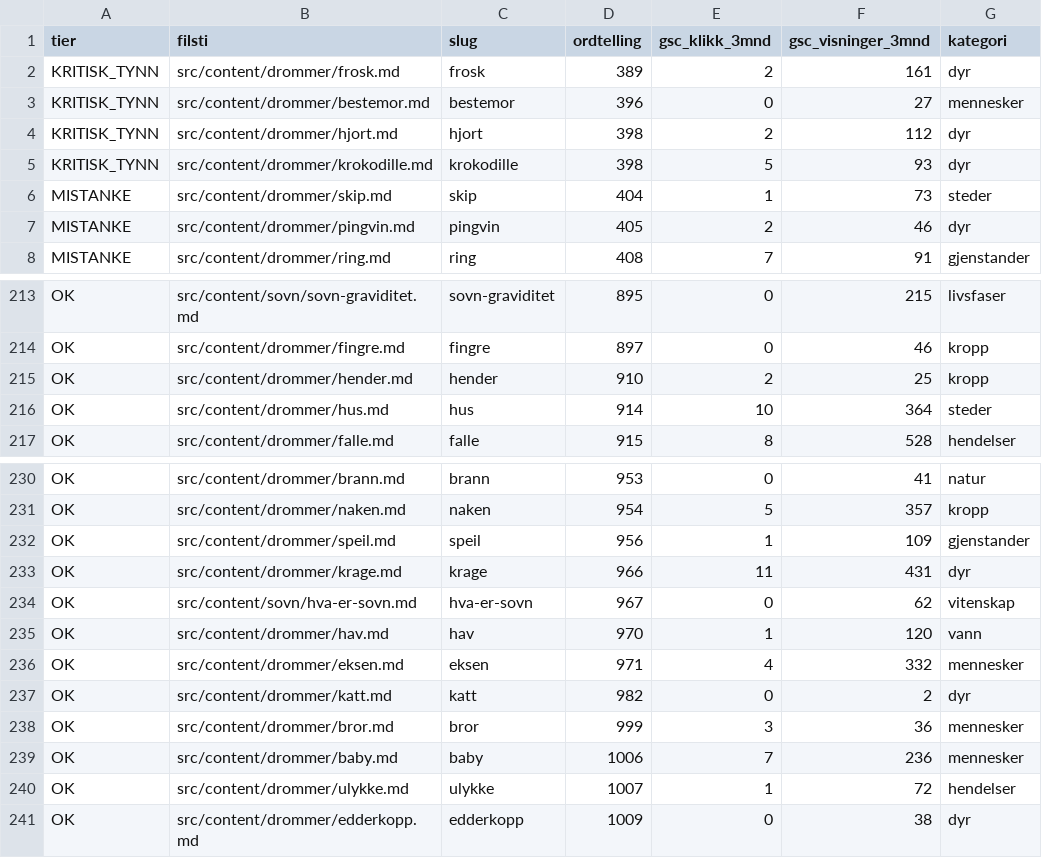
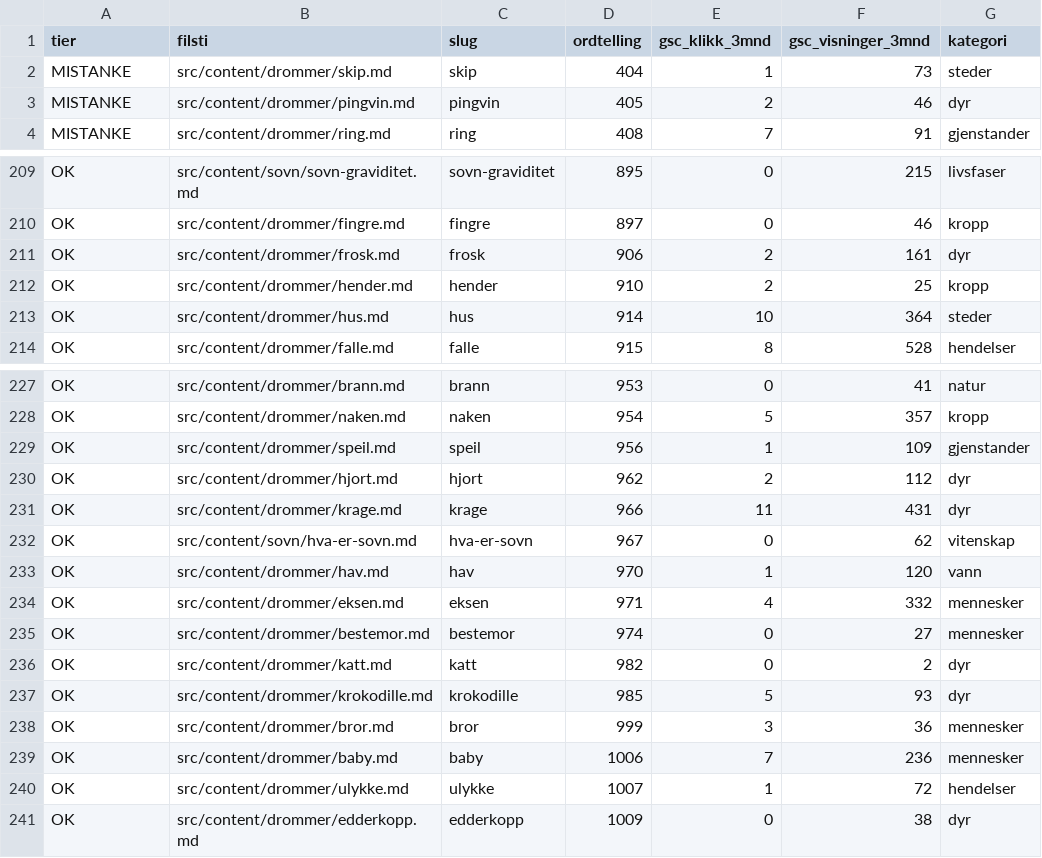
Before and after one commit to hermangautefall/drommeguiden.no, a CSV file: thin-pages.csv, drawn as a sheet; only a part is shown, gaps mark what is left out; removed rows and columns are numbered as before the commit, all else as after; the diff names each change by its address in the sheet, - before the commit and + after, or states it on an @@ line.

```diff
--- a/thin-pages.csv
+++ b/thin-pages.csv
-row 2: KRITISK_TYNN | src/content/drommer/frosk.md | frosk | 389 | 2 | 161 | dyr
-row 3: KRITISK_TYNN | src/content/drommer/bestemor.md | bestemor | 396 | 0 | 27 | mennesker
-row 4: KRITISK_TYNN | src/content/drommer/hjort.md | hjort | 398 | 2 | 112 | dyr
-row 5: KRITISK_TYNN | src/content/drommer/krokodille.md | krokodille | 398 | 5 | 93 | dyr
+row 211: OK | src/content/drommer/frosk.md | frosk | 906 | 2 | 161 | dyr
+row 230: OK | src/content/drommer/hjort.md | hjort | 962 | 2 | 112 | dyr
+row 235: OK | src/content/drommer/bestemor.md | bestemor | 974 | 0 | 27 | mennesker
+row 237: OK | src/content/drommer/krokodille.md | krokodille | 985 | 5 | 93 | dyr
```
Also changed, not shown: 8 other files.
